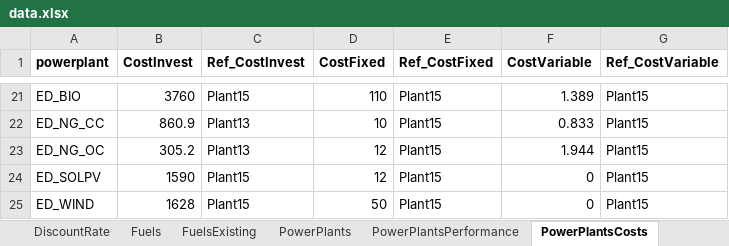
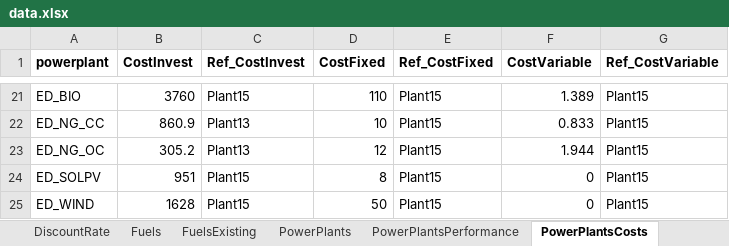
Before and after one commit to EnergyModels/temoatools, an Excel workbook: examples/puerto_rico/data/data.xlsx, sheet PowerPlantsCosts, drawn as a sheet; only a part is shown, gaps mark what is left out; values as stored, in another font and other column widths than the file's, no borders; the diff names each change by its address in the sheet, - before the commit and + after, or states it on an @@ line.

```diff
--- a/examples/puerto_rico/data/data.xlsx (sheet PowerPlantsCosts)
+++ b/examples/puerto_rico/data/data.xlsx (sheet PowerPlantsCosts)
-B24 (CostInvest): 1590
+B24 (CostInvest): 951
-D24 (CostFixed): 12
+D24 (CostFixed): 8
```
Also changed, not shown: sheet Fuels, sheet PowerPlantsPerformance, 13 other files.
